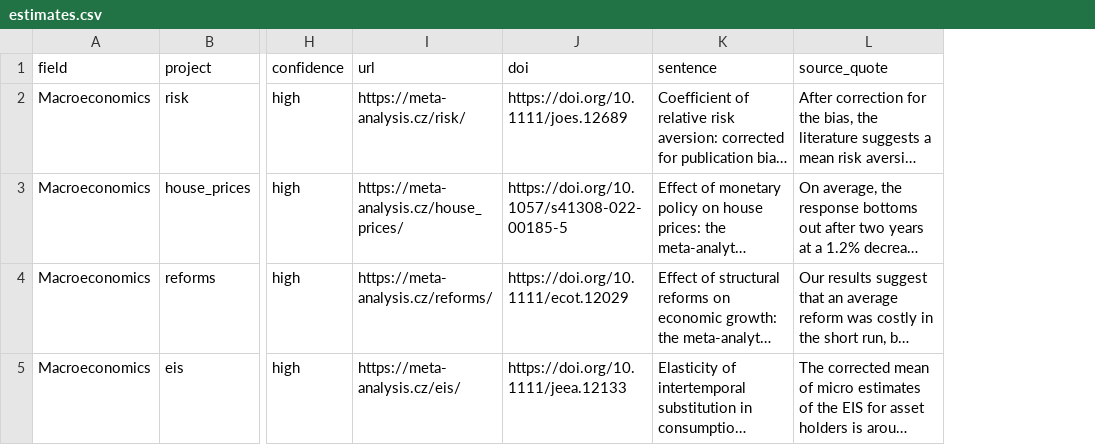
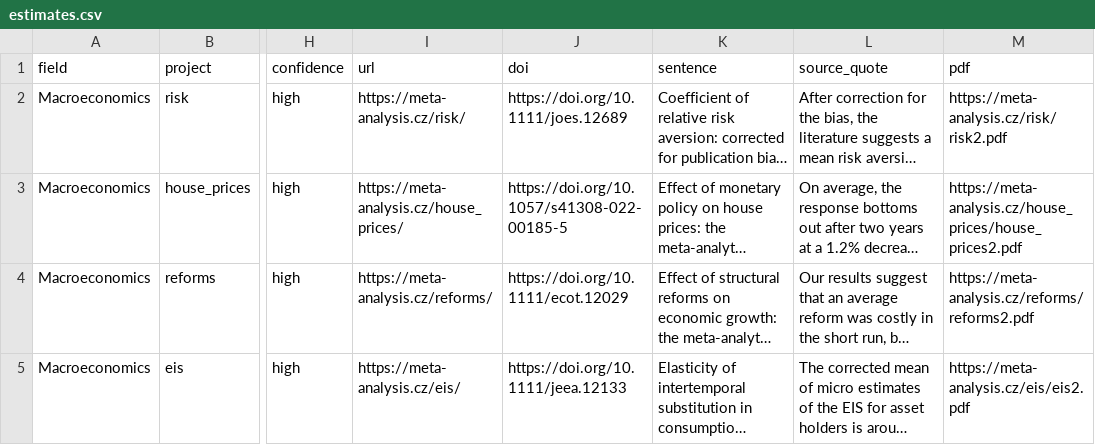
Before and after one commit to tjhavranek/meta-analysis.cz, a CSV file: estimates.csv, drawn as a sheet; only a part is shown, gaps mark what is left out; long unchanged cells end in …; the diff covers the shown part only; the diff names each change by its address in the sheet, - before the commit and + after, or states it on an @@ line.

```diff
--- a/estimates.csv
+++ b/estimates.csv
+column M (pdf), rows 2-5: https://meta-analysis.cz/risk/risk2.pdf | https://meta-analysis.cz/house_prices/house_prices2.pdf | https://meta-analysis.cz/reforms/reforms2.pdf | https://meta-analysis.cz/eis/eis2.pdf
```
Also changed, not shown: 1 added row, 1 removed row and 4 edited cells elsewhere in this file, 1 other file.
